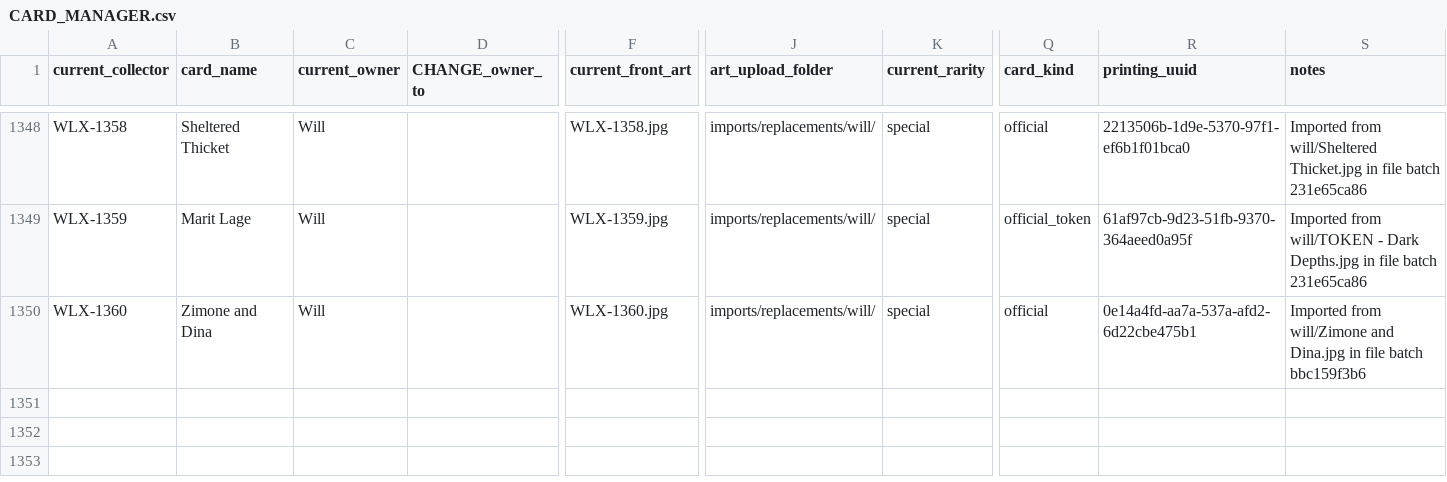
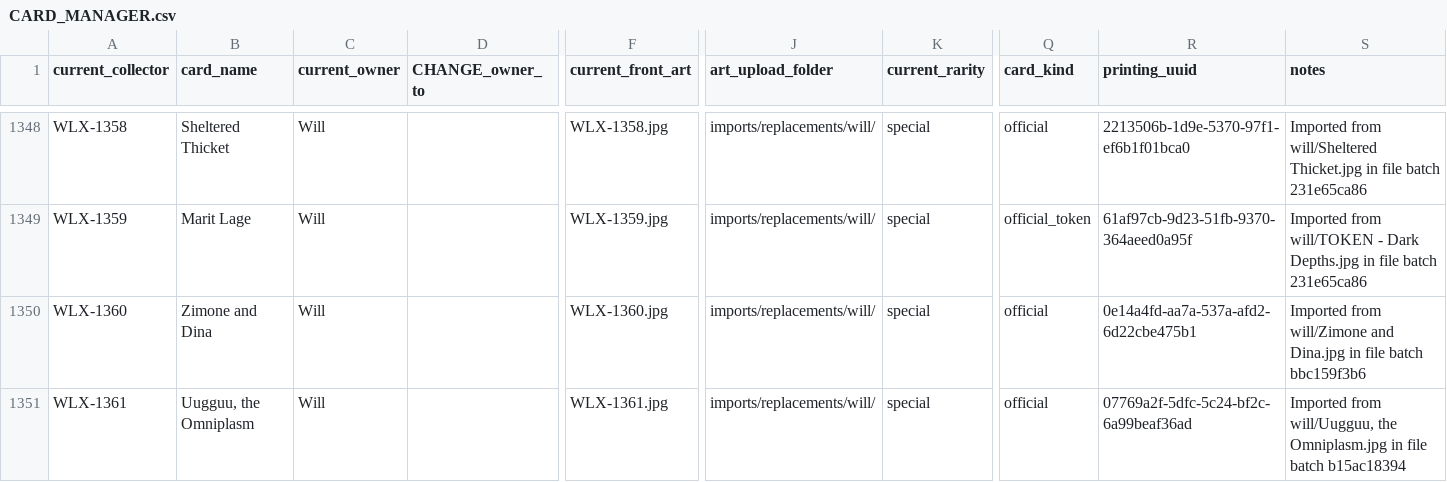
Before and after one commit to seventyfourpandas-cyber/Faithful-Cockatrice-Pod-Arts, a CSV file: WLX/CARD_MANAGER.csv, drawn as a sheet; only a part is shown, gaps mark what is left out; rows hold the shown columns only; the diff names each change by its address in the sheet, - before the commit and + after, or states it on an @@ line.

```diff
--- a/WLX/CARD_MANAGER.csv
+++ b/WLX/CARD_MANAGER.csv
+row 1351: WLX-1361 | Uugguu, the Omniplasm | Will |  | WLX-1361.jpg | imports/replacements/will/ | special | official | 07769a2f-5dfc-5c24-bf2c-6a99beaf36ad | Imported from will/Uugguu, the Omniplasm.jpg in file batch b15ac18394
```
Also changed, not shown: WLX/published/catalog.resolved.csv, 15 other files.
